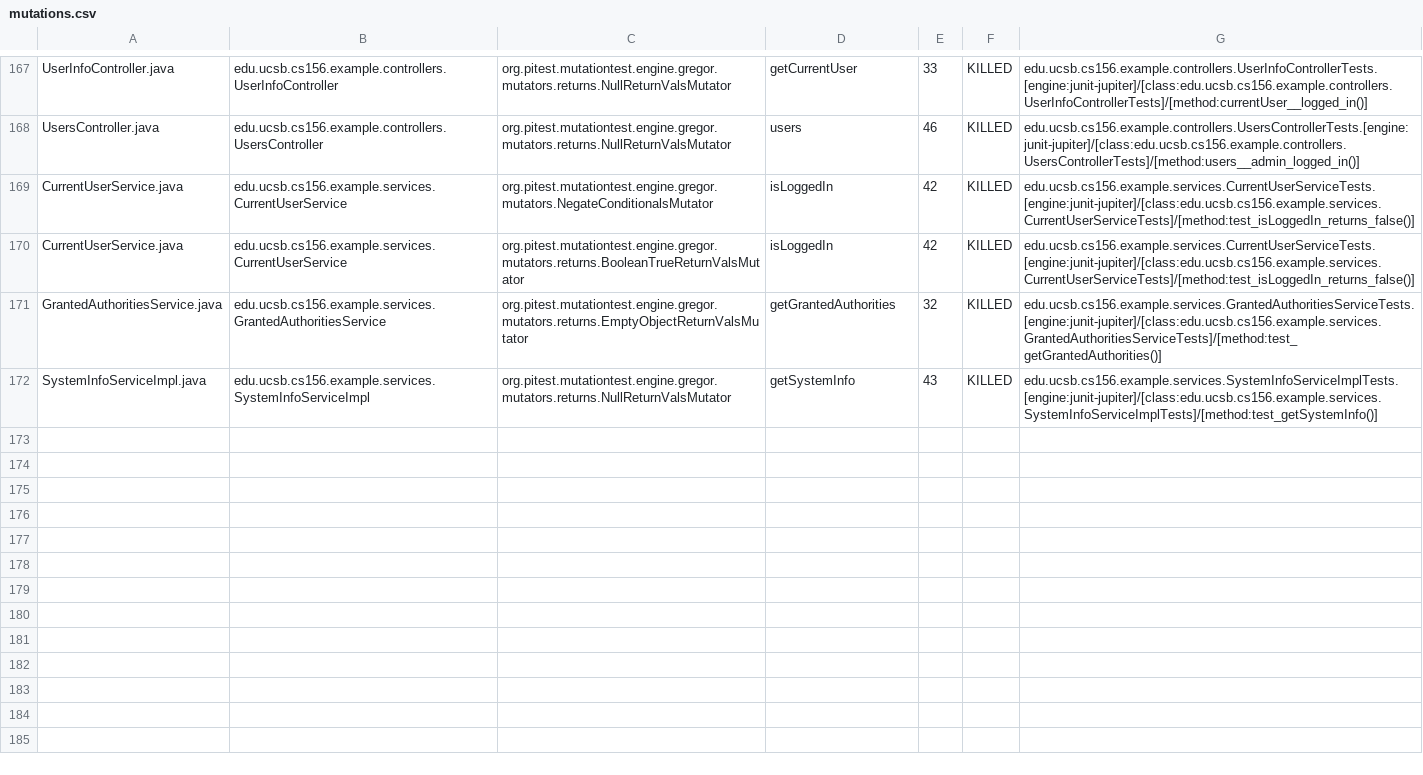
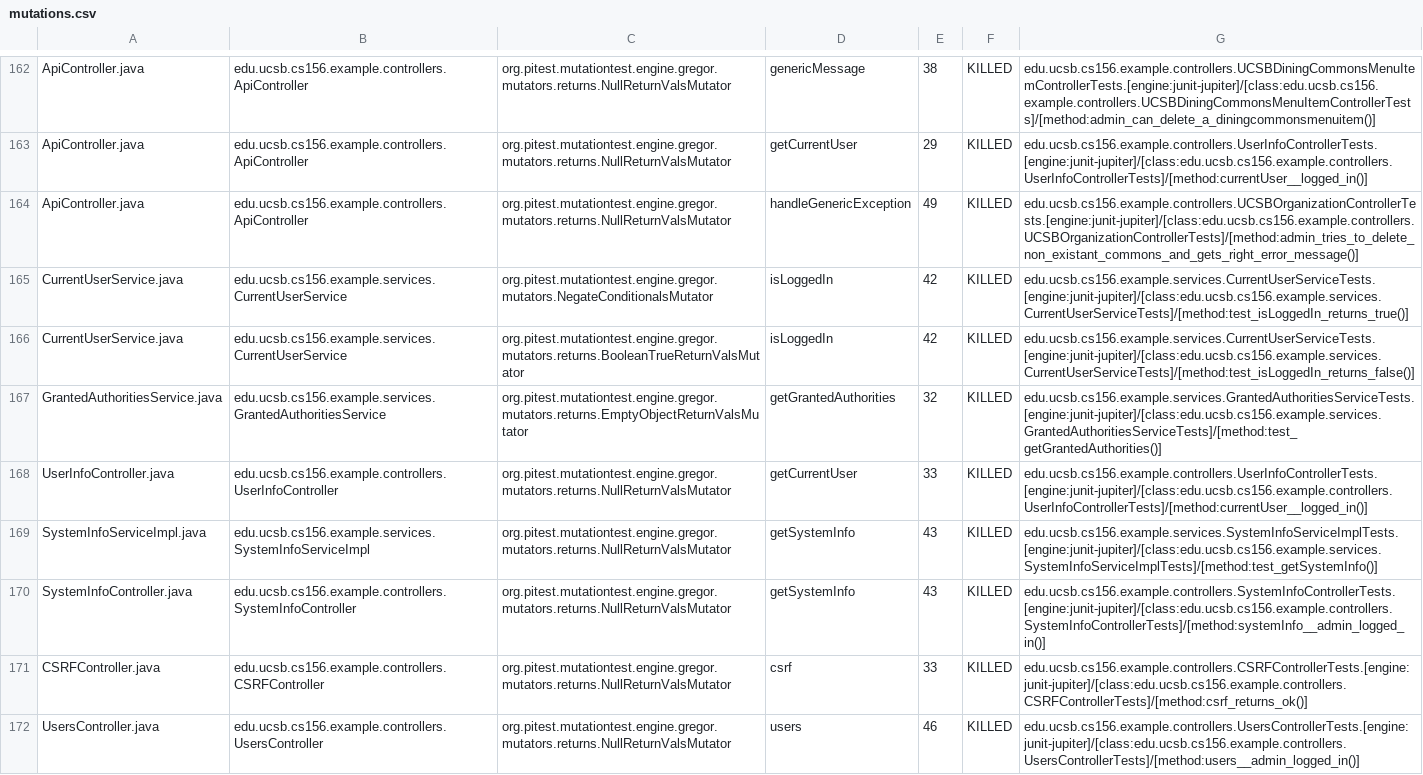
Before and after one commit to ucsb-cs156-s24/team03-s24-4pm-2, a CSV file: prs/125/pitest/mutations.csv, drawn as a sheet; only a part is shown, gaps mark what is left out; addresses are those after the commit; the diff covers the shown part only; the diff names each change by its address in the sheet, - before the commit and + after, or states it on an @@ line.

Commit message:
Deploying to gh-pages from @ ucsb-cs156-s24/team03-s24-4pm-2@fffec97640af72926c943a2f7e01db9b0f4caf68 🚀

```diff
--- a/prs/125/pitest/mutations.csv
+++ b/prs/125/pitest/mutations.csv
-A162: UserInfoController.java
+A162: ApiController.java
-B162: edu.ucsb.cs156.example.controllers.UserInfoController
+B162: edu.ucsb.cs156.example.controllers.ApiController
-D162: getCurrentUser
+D162: genericMessage
-E162: 33
+E162: 38
-G162: edu.ucsb.cs156.example.controllers.UserInfoControllerTests.[engine:junit-jupiter]/[class:edu.ucsb.cs156.example.controllers.UserInfoControllerTests]/[method:currentUser__logged_in()]
+G162: edu.ucsb.cs156.example.controllers.UCSBDiningCommonsMenuItemControllerTests.[engine:junit-jupiter]/[class:edu.ucsb.cs156.example.controllers.UCSBDiningCommonsMenuItemControllerTests]/[method:admin_can_delete_a_diningcommonsmenuitem()]
@@ row 2 moved to row 163: ApiController.java @@
-A164: UsersController.java
+A164: ApiController.java
-B164: edu.ucsb.cs156.example.controllers.UsersController
+B164: edu.ucsb.cs156.example.controllers.ApiController
-D164: users
+D164: handleGenericException
-E164: 46
+E164: 49
-G164: edu.ucsb.cs156.example.controllers.UsersControllerTests.[engine:junit-jupiter]/[class:edu.ucsb.cs156.example.controllers.UsersControllerTests]/[method:users__admin_logged_in()]
+G164: edu.ucsb.cs156.example.controllers.UCSBOrganizationControllerTests.[engine:junit-jupiter]/[class:edu.ucsb.cs156.example.controllers.UCSBOrganizationControllerTests]/[method:admin_tries_to_delete_non_existant_commons_and_gets_right_error_message()]
-G165: edu.ucsb.cs156.example.services.CurrentUserServiceTests.[engine:junit-jupiter]/[class:edu.ucsb.cs156.example.services.CurrentUserServiceTests]/[method:test_isLoggedIn_returns_false()]
+G165: edu.ucsb.cs156.example.services.CurrentUserServiceTests.[engine:junit-jupiter]/[class:edu.ucsb.cs156.example.services.CurrentUserServiceTests]/[method:test_isLoggedIn_returns_true()]
+row 168: UserInfoController.java | edu.ucsb.cs156.example.controllers.UserInfoController | org.pitest.mutationtest.engine.gregor.mutators.returns.NullReturnValsMutator | getCurrentUser | 33 | KILLED | edu.ucsb.cs156.example.controllers.UserInfoControllerTests.[engine:junit-jupiter]/[class:edu.ucsb.cs156.example.controllers.UserInfoControllerTests]/[method:currentUser__logged_in()]
@@ row 98 moved to row 170: SystemInfoController.java @@
@@ row 23 moved to row 171: CSRFController.java @@
+row 172: UsersController.java | edu.ucsb.cs156.example.controllers.UsersController | org.pitest.mutationtest.engine.gregor.mutators.returns.NullReturnValsMutator | users | 46 | KILLED | edu.ucsb.cs156.example.controllers.UsersControllerTests.[engine:junit-jupiter]/[class:edu.ucsb.cs156.example.controllers.UsersControllerTests]/[method:users__admin_logged_in()]
```
Also changed, not shown: 2 removed rows and 105 moved rows elsewhere in this file, 18 other files.
